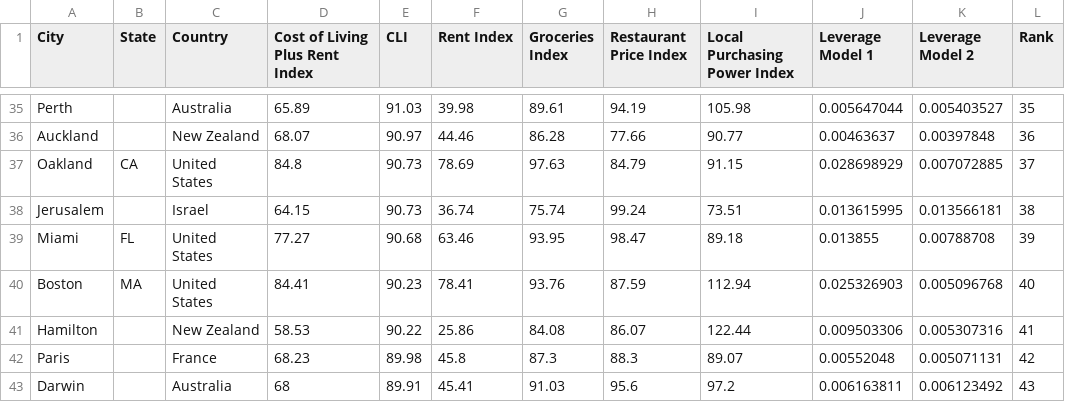
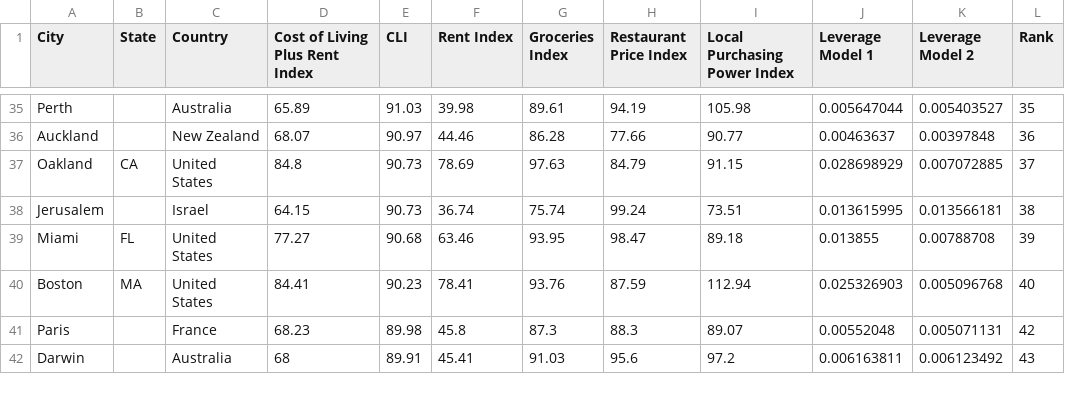
Before and after one commit to James-Mallen-Git/DataVisualization, a CSV file: cost-of-living-2017.csv, drawn as a sheet; only a part is shown, gaps mark what is left out.

Commit message:
Add files via upload

```diff
--- a/cost-of-living-2017.csv
+++ b/cost-of-living-2017.csv
@@ -40,3 +40,2 @@ Miami, FL, United States,77.27,90.68,63.46,93.95,98.47,89.18,0.013855,0.00788708
 Boston, MA, United States,84.41,90.23,78.41,93.76,87.59,112.94,0.025326903,0.005096768,40
-Hamilton,, New Zealand,58.53,90.22,25.86,84.08,86.07,122.44,0.009503306,0.005307316,41
 Paris,, France,68.23,89.98,45.8,87.3,88.3,89.07,0.00552048,0.005071131,42
```
